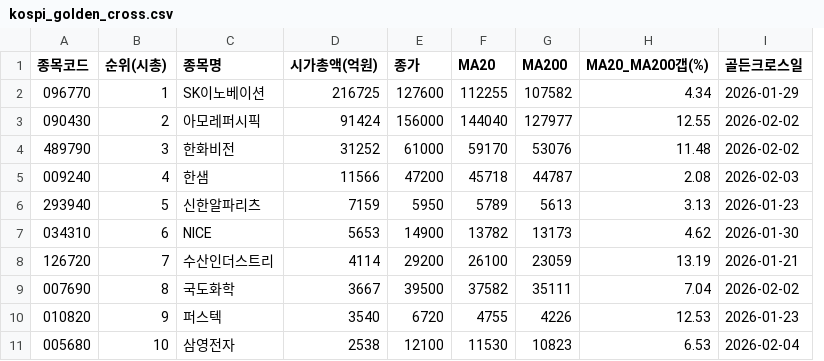
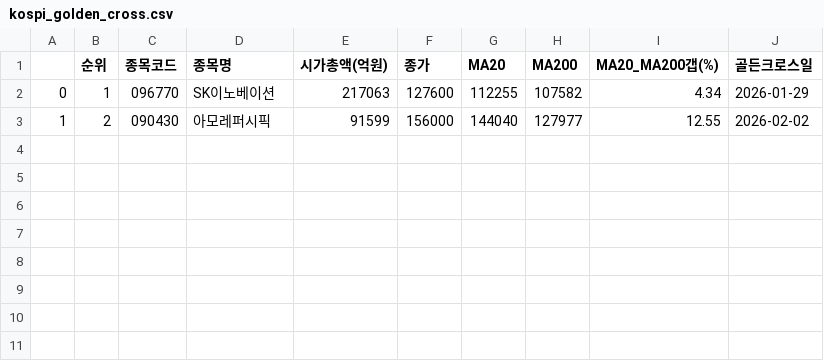
Before and after one commit to HANJAEDUC/KOSPI_KODEX, a CSV file: kospi_golden_cross.csv, drawn as a sheet; removed rows and columns are numbered as before the commit, all else as after; the diff names each change by its address in the sheet, - before the commit and + after, or states it on an @@ line.

```diff
--- a/kospi_golden_cross.csv
+++ b/kospi_golden_cross.csv
+column A, rows 2-3: 0 | 1
+column B (순위), rows 2-3: 1 | 2
-column B (순위(시총)), rows 2-3: 1 | 2
-E2 (시가총액(억원)): 216725
+E2 (시가총액(억원)): 217063
-E3 (시가총액(억원)): 91424
+E3 (시가총액(억원)): 91599
-row 4: 489790 | 3 | 한화비전 | 31252 | 61000 | 59170 | 53076 | 11.48 | 2026-02-02
-row 5: 009240 | 4 | 한샘 | 11566 | 47200 | 45718 | 44787 | 2.08 | 2026-02-03
-row 6: 293940 | 5 | 신한알파리츠 | 7159 | 5950 | 5789 | 5613 | 3.13 | 2026-01-23
-row 7: 034310 | 6 | NICE | 5653 | 14900 | 13782 | 13173 | 4.62 | 2026-01-30
-row 8: 126720 | 7 | 수산인더스트리 | 4114 | 29200 | 26100 | 23059 | 13.19 | 2026-01-21
-row 9: 007690 | 8 | 국도화학 | 3667 | 39500 | 37582 | 35111 | 7.04 | 2026-02-02
-row 10: 010820 | 9 | 퍼스텍 | 3540 | 6720 | 4755 | 4226 | 12.53 | 2026-01-23
-row 11: 005680 | 10 | 삼영전자 | 2538 | 12100 | 11530 | 10823 | 6.53 | 2026-02-04
```
Also changed, not shown: kosdaq_gc_pullback_signal.csv, kosdaq_golden_cross.csv, 6 other files.
